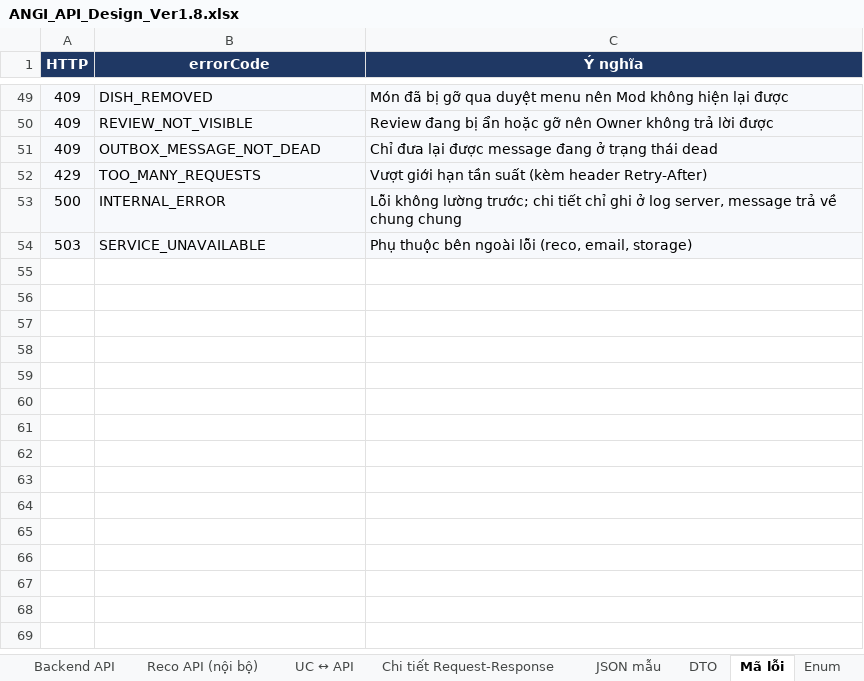
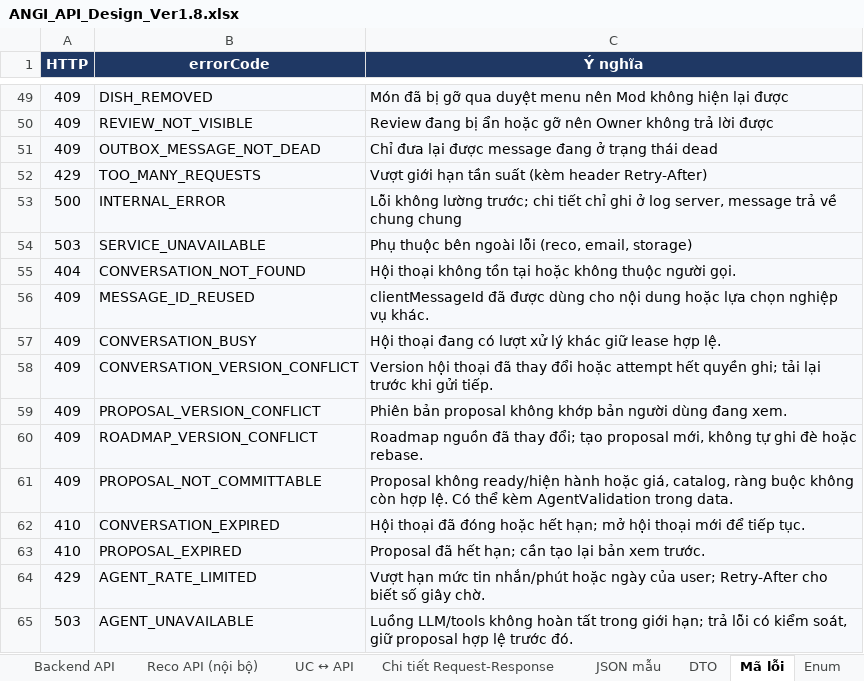
Before and after one commit to predtn/angi-backend, an Excel workbook: .docs/ANGI_API_Design_Ver1.8.xlsx, sheet Mã lỗi, drawn as a sheet; only a part is shown, gaps mark what is left out; values as stored, in another font and other column widths than the file's, no borders; the diff names each change by its address in the sheet, - before the commit and + after, or states it on an @@ line.

Commit message:
docs(agent): define roadmap conversation contracts
Document AGENT-01..04, integer identities, schema invariants and the
acceptance cases alongside the API and data dictionary. Preserve the
latest dev clarifications while adding the Agent module.

Refs: ANGI-231

```diff
--- a/.docs/ANGI_API_Design_Ver1.8.xlsx (sheet Mã lỗi)
+++ b/.docs/ANGI_API_Design_Ver1.8.xlsx (sheet Mã lỗi)
+row 55: 404 | CONVERSATION_NOT_FOUND | Hội thoại không tồn tại hoặc không thuộc người gọi.
+row 56: 409 | MESSAGE_ID_REUSED | clientMessageId đã được dùng cho nội dung hoặc lựa chọn nghiệp vụ khác.
+row 57: 409 | CONVERSATION_BUSY | Hội thoại đang có lượt xử lý khác giữ lease hợp lệ.
+row 58: 409 | CONVERSATION_VERSION_CONFLICT | Version hội thoại đã thay đổi hoặc attempt hết quyền ghi; tải lại trước khi gửi tiếp.
+row 59: 409 | PROPOSAL_VERSION_CONFLICT | Phiên bản proposal không khớp bản người dùng đang xem.
+row 60: 409 | ROADMAP_VERSION_CONFLICT | Roadmap nguồn đã thay đổi; tạo proposal mới, không tự ghi đè hoặc rebase.
+row 61: 409 | PROPOSAL_NOT_COMMITTABLE | Proposal không ready/hiện hành hoặc giá, catalog, ràng buộc không còn hợp lệ. Có thể kèm AgentValidation trong data.
+row 62: 410 | CONVERSATION_EXPIRED | Hội thoại đã đóng hoặc hết hạn; mở hội thoại mới để tiếp tục.
+row 63: 410 | PROPOSAL_EXPIRED | Proposal đã hết hạn; cần tạo lại bản xem trước.
+row 64: 429 | AGENT_RATE_LIMITED | Vượt hạn mức tin nhắn/phút hoặc ngày của user; Retry-After cho biết số giây chờ.
+row 65: 503 | AGENT_UNAVAILABLE | Luồng LLM/tools không hoàn tất trong giới hạn; trả lỗi có kiểm soát, giữ proposal hợp lệ trước đó.
```
Also changed, not shown: sheet DTO, sheet JSON mẫu, sheet Chi tiết Request-Response, sheet Tổng quan, sheet Backend API, sheet Enum, 1 more sheet, .docs/ANGI_Data_Dictionary_Ver1.2.xlsx, .docs/ANGI_Jira_Plan_Ver1.2.xlsx, 4 other files.
